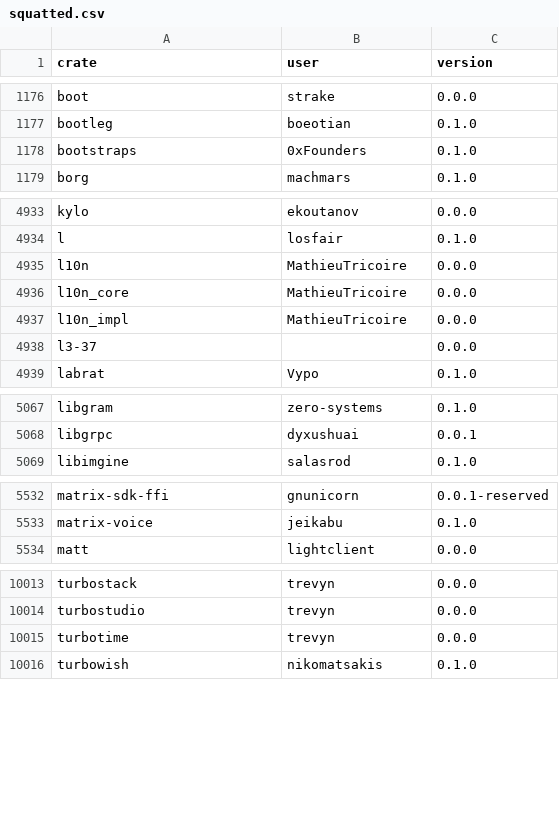
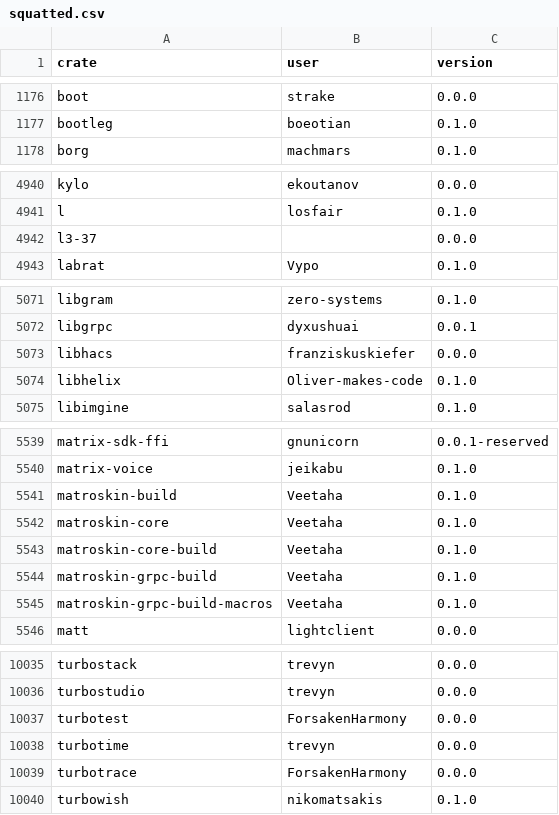
Before and after one commit to dtolnay/squatternaut, a CSV file: squatted.csv, drawn as a sheet; only a part is shown, gaps mark what is left out; the diff covers the shown part only.

Commit message:
Update squatted.csv

```diff
--- a/squatted.csv
+++ b/squatted.csv
@@ -1177,3 +1177,2 @@ boot,strake,0.0.0
 bootleg,boeotian,0.1.0
-bootstraps,0xFounders,0.1.0
 borg,machmars,0.1.0
@@ -4934,5 +4941,2 @@ kylo,ekoutanov,0.0.0
 l,losfair,0.1.0
-l10n,MathieuTricoire,0.0.0
-l10n_core,MathieuTricoire,0.0.0
-l10n_impl,MathieuTricoire,0.0.0
 l3-37,,0.0.0
@@ -5068,2 +5072,4 @@ libgram,zero-systems,0.1.0
 libgrpc,dyxushuai,0.0.1
+libhacs,franziskuskiefer,0.0.0
+libhelix,Oliver-makes-code,0.1.0
 libimgine,salasrod,0.1.0
@@ -5533,2 +5540,7 @@ matrix-sdk-ffi,gnunicorn,0.0.1-reserved
 matrix-voice,jeikabu,0.1.0
+matroskin-build,Veetaha,0.1.0
+matroskin-core,Veetaha,0.1.0
+matroskin-core-build,Veetaha,0.1.0
+matroskin-grpc-build,Veetaha,0.1.0
+matroskin-grpc-build-macros,Veetaha,0.1.0
 matt,lightclient,0.0.0
@@ -10014,3 +10036,5 @@ turbostack,trevyn,0.0.0
 turbostudio,trevyn,0.0.0
+turbotest,ForsakenHarmony,0.0.0
 turbotime,trevyn,0.0.0
+turbotrace,ForsakenHarmony,0.0.0
 turbowish,nikomatsakis,0.1.0
```
Also changed, not shown: 24 added rows, 3 removed rows and 2 edited cells elsewhere in this file.
